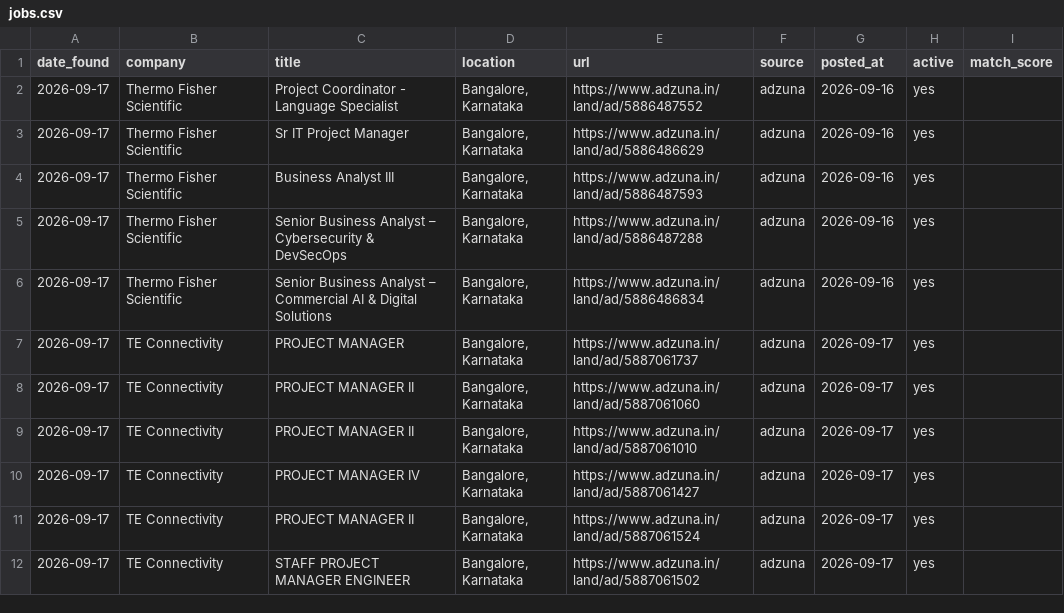
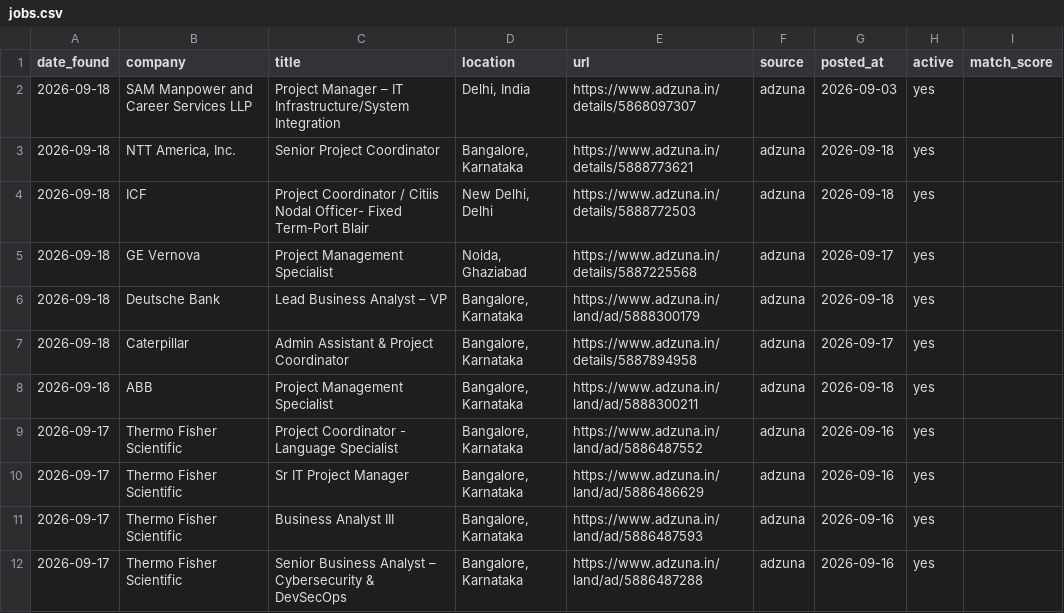
Before and after one commit to pratyushp21/job-scraper, a CSV file: data/jobs.csv, drawn as a sheet; only a part is shown; the shorter side is filled out with more unchanged rows.

```diff
--- a/data/jobs.csv
+++ b/data/jobs.csv
@@ -1,2 +1,9 @@
 date_found,company,title,location,url,source,posted_at,active,match_score
+2026-09-18,SAM Manpower and Career Services LLP,Project Manager – IT Infrastructure/System Integration,"Delhi, India",https://www.adzuna.in/details/5868097307,adzuna,2026-09-03,yes,
+2026-09-18,"NTT America, Inc.",Senior Project Coordinator,"Bangalore, Karnataka",https://www.adzuna.in/details/5888773621,adzuna,2026-09-18,yes,
+2026-09-18,ICF,Project Coordinator / Citiis Nodal Officer- Fixed Term-Port Blair,"New Delhi, Delhi",https://www.adzuna.in/details/5888772503,adzuna,2026-09-18,yes,
+2026-09-18,GE Vernova,Project Management Specialist,"Noida, Ghaziabad",https://www.adzuna.in/details/5887225568,adzuna,2026-09-17,yes,
+2026-09-18,Deutsche Bank,Lead Business Analyst – VP,"Bangalore, Karnataka",https://www.adzuna.in/land/ad/5888300179,adzuna,2026-09-18,yes,
+2026-09-18,Caterpillar,Admin Assistant & Project Coordinator,"Bangalore, Karnataka",https://www.adzuna.in/details/5887894958,adzuna,2026-09-17,yes,
+2026-09-18,ABB,Project Management Specialist,"Bangalore, Karnataka",https://www.adzuna.in/land/ad/5888300211,adzuna,2026-09-18,yes,
 2026-09-17,Thermo Fisher Scientific,Project Coordinator - Language Specialist,"Bangalore, Karnataka",https://www.adzuna.in/land/ad/5886487552,adzuna,2026-09-16,yes,
```
Also changed, not shown: 1 other file.
